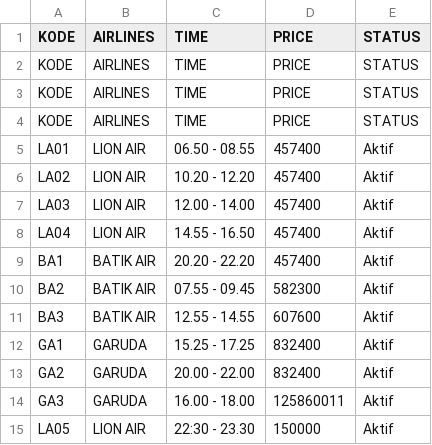
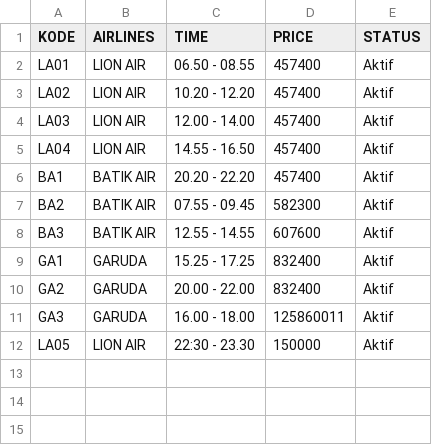
Before and after one commit to adelio-sumiya/Pe-Sawat, a CSV file: jadwal_pesawat.csv, drawn as a sheet.

Commit message:
fixed header

```diff
--- a/jadwal_pesawat.csv
+++ b/jadwal_pesawat.csv
@@ -1,5 +1,2 @@
 KODE,AIRLINES,TIME,PRICE,STATUS
-KODE,AIRLINES,TIME,PRICE,STATUS
-KODE,AIRLINES,TIME,PRICE,STATUS
-KODE,AIRLINES,TIME,PRICE,STATUS
 LA01,LION AIR,06.50 - 08.55,457400,Aktif
```
